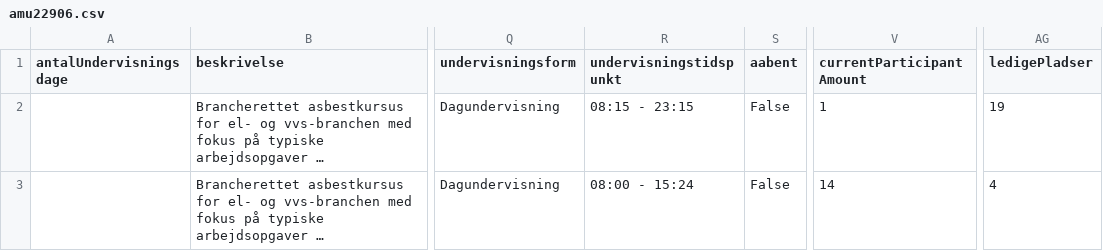
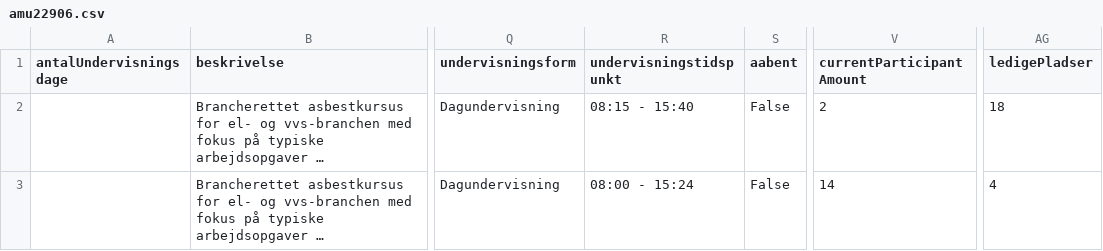
Before and after one commit to jpkevu/Voksenuddannelse, a CSV file: amu22906.csv, drawn as a sheet; only a part is shown, gaps mark what is left out; long unchanged cells end in …; the diff covers the shown part only; the diff names each change by its address in the sheet, - before the commit and + after, or states it on an @@ line.

Commit message:
Automatisk opdatering af amu22906.csv

```diff
--- a/amu22906.csv
+++ b/amu22906.csv
-R2 (undervisningstidspunkt): 08:15 - 23:15
+R2 (undervisningstidspunkt): 08:15 - 15:40
-V2 (currentParticipantAmount): 1
+V2 (currentParticipantAmount): 2
-AG2 (ledigePladser): 19
+AG2 (ledigePladser): 18
```
Also changed, not shown: 2 added rows elsewhere in this file.
